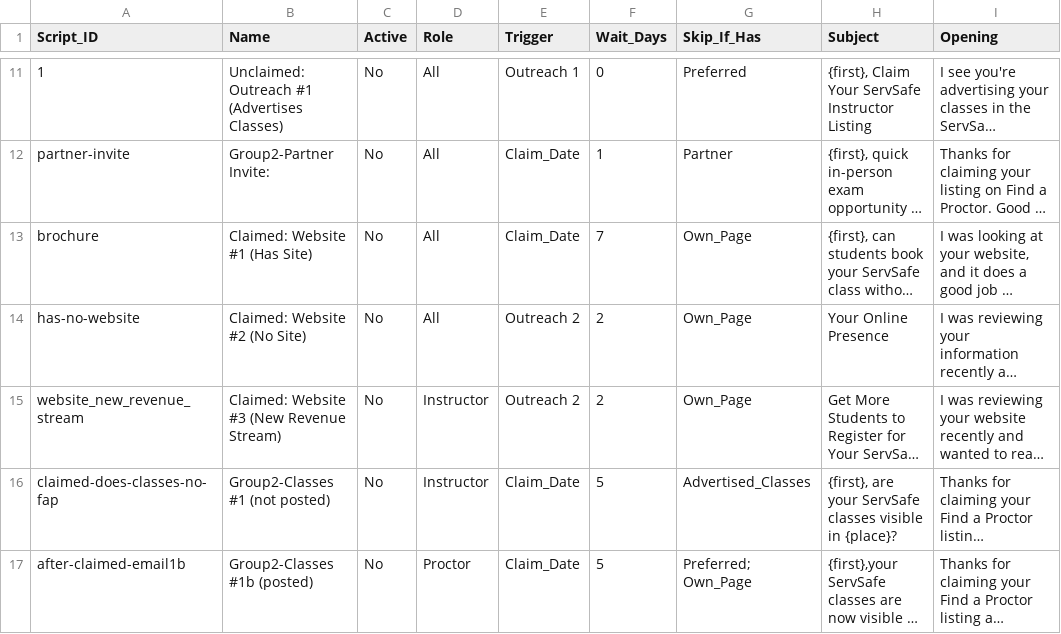
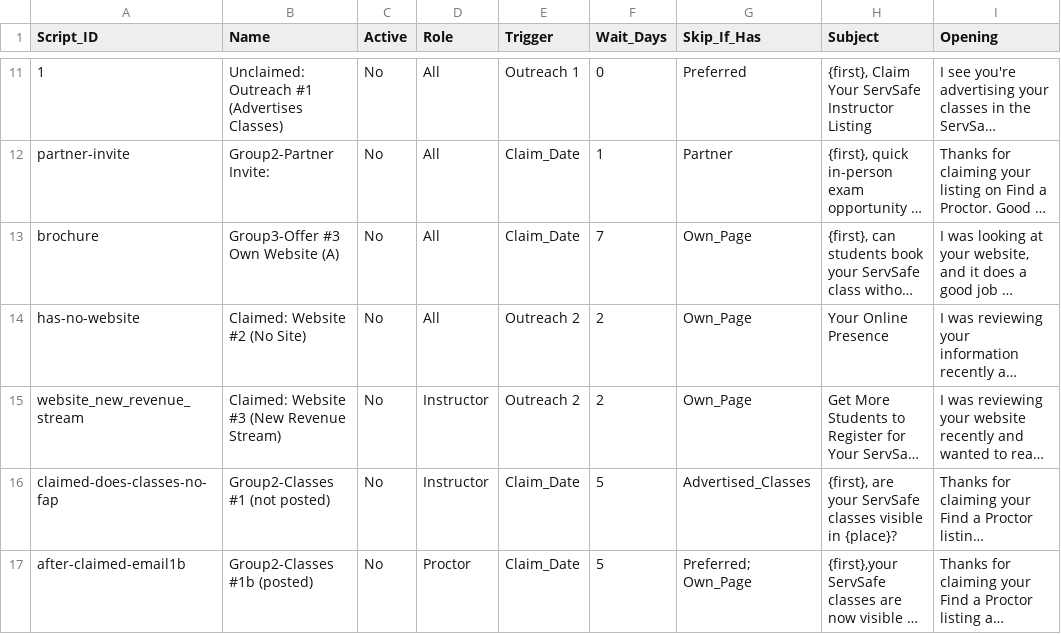
Before and after one commit to novernmanagement-coder/SafePrep_Content, a CSV file: Email Scripts.csv, drawn as a sheet; only a part is shown, gaps mark what is left out; long unchanged cells end in …; the diff names each change by its address in the sheet, - before the commit and + after, or states it on an @@ line.

Commit message:
CMS update: Email Scripts.csv

```diff
--- a/Email Scripts.csv
+++ b/Email Scripts.csv
-B13 (Name): Claimed: Website #1 (Has Site)
+B13 (Name): Group3-Offer #3 Own Website (A)
```
